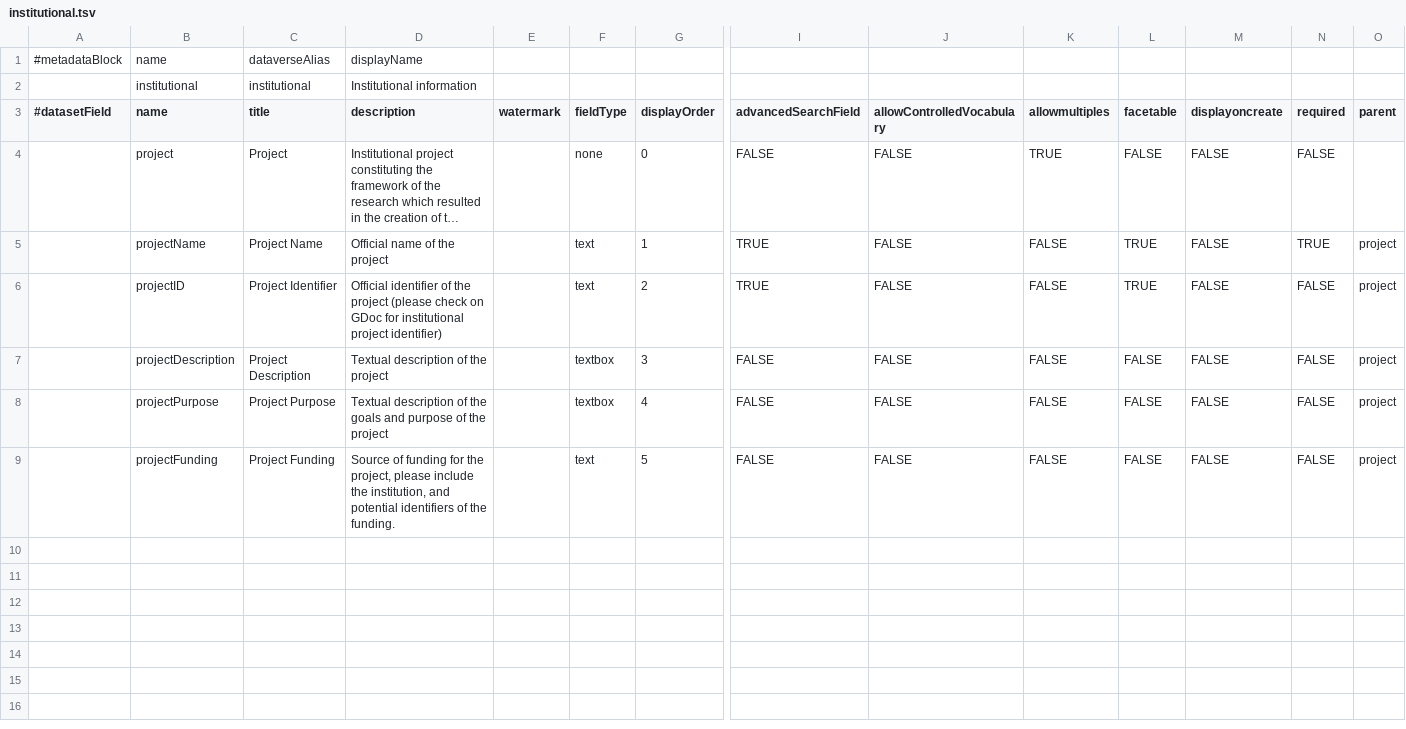
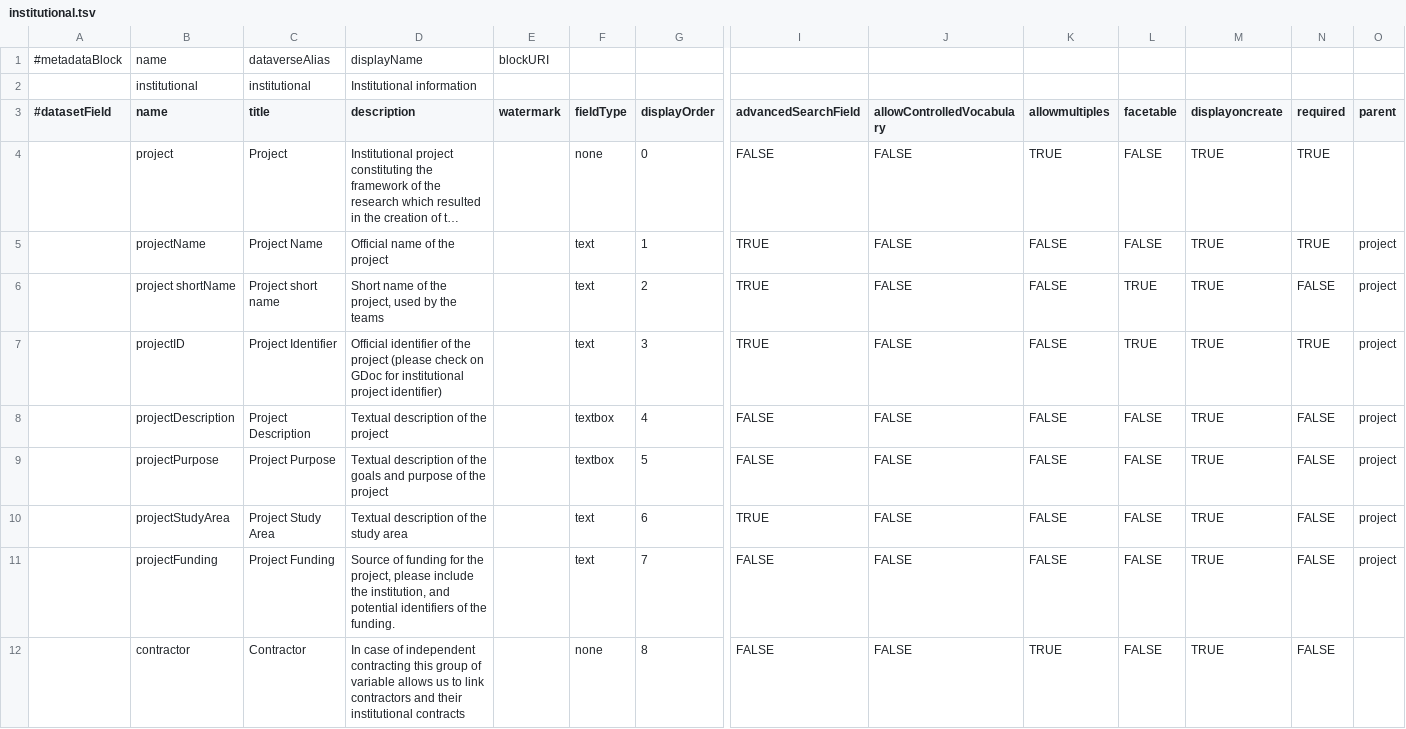
Before and after one commit to PEM-Humboldt/integracion-metadatos, a TSV file: dataverse_implementation/metadatablocks/institutional.tsv, drawn as a sheet; only a part is shown, gaps mark what is left out; long unchanged cells end in …; addresses are those after the commit; rows hold the shown columns only; the diff covers the shown part only; the diff names each change by its address in the sheet, - before the commit and + after, or states it on an @@ line.

```diff
--- a/dataverse_implementation/metadatablocks/institutional.tsv
+++ b/dataverse_implementation/metadatablocks/institutional.tsv
-E1 (watermark): (empty)
+E1 (watermark): blockURI
-M4:M5 (displayoncreate): FALSE
+M4:M5 (displayoncreate): TRUE
-N4 (required): FALSE
+N4 (required): TRUE
-L5 (facetable): TRUE
+L5 (facetable): FALSE
+row 6:  | project shortName | Project short name | Short name of the project, used by the teams |  | text | 2 | TRUE | FALSE | FALSE | TRUE | TRUE | FALSE | project
-G7 (displayOrder): 2
+G7 (displayOrder): 3
-M7:M9 (displayoncreate): FALSE
+M7:M9 (displayoncreate): TRUE
-N7 (required): FALSE
+N7 (required): TRUE
-G8 (displayOrder): 3
+G8 (displayOrder): 4
-G9 (displayOrder): 4
+G9 (displayOrder): 5
+row 10:  | projectStudyArea | Project Study Area | Textual description of the study area |  | text | 6 | TRUE | FALSE | FALSE | FALSE | TRUE | FALSE | project
-G11 (displayOrder): 5
+G11 (displayOrder): 7
-M11 (displayoncreate): FALSE
+M11 (displayoncreate): TRUE
+row 12:  | contractor | Contractor | In case of independent contracting this group of variable allows us to link contractors and their institutional contracts |  | none | 8 | FALSE | FALSE | TRUE | FALSE | TRUE | FALSE
```
Also changed, not shown: 17 added rows elsewhere in this file, dataverse_implementation/metadatablocks/geographic.tsv, 21 other files.
